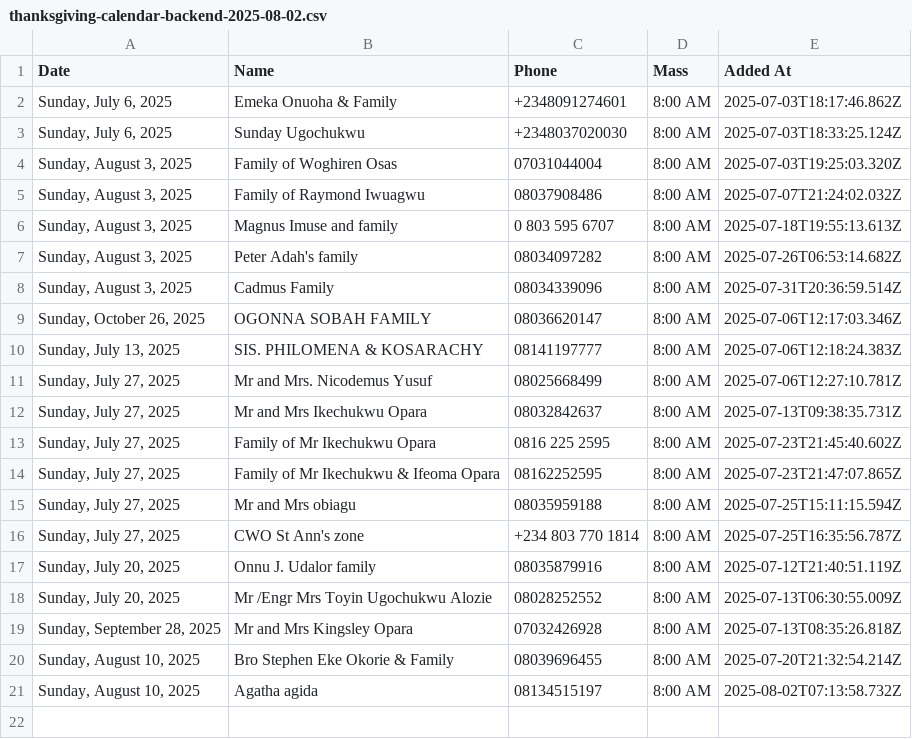
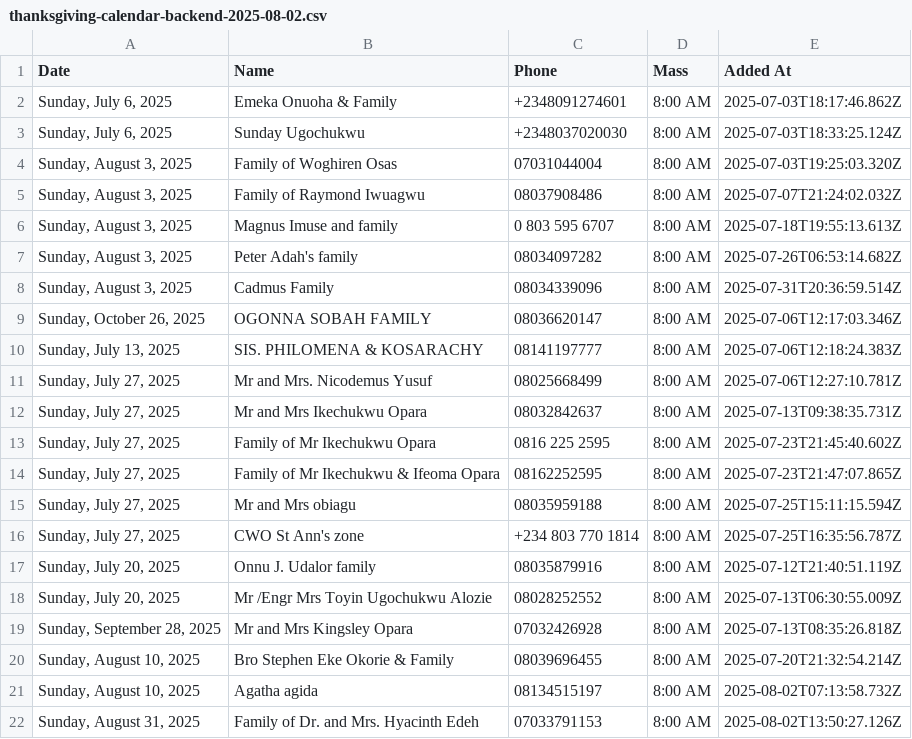
Before and after one commit to Engr-Zeus/family-harvest-vercel, a CSV file: thanksgiving-calendar-backend-2025-08-02.csv, drawn as a sheet.

Commit message:
Update backend CSV: Family of Dr. and Mrs. Hyacinth Edeh added to 2025-08-31

```diff
--- a/thanksgiving-calendar-backend-2025-08-02.csv
+++ b/thanksgiving-calendar-backend-2025-08-02.csv
@@ -21 +21,2 @@ Date,Name,Phone,Mass,Added At
 "Sunday, August 10, 2025","Agatha agida","08134515197","8:00 AM","2025-08-02T07:13:58.732Z"
+"Sunday, August 31, 2025","Family of Dr. and Mrs. Hyacinth Edeh","07033791153","8:00 AM","2025-08-02T13:50:27.126Z"
```
